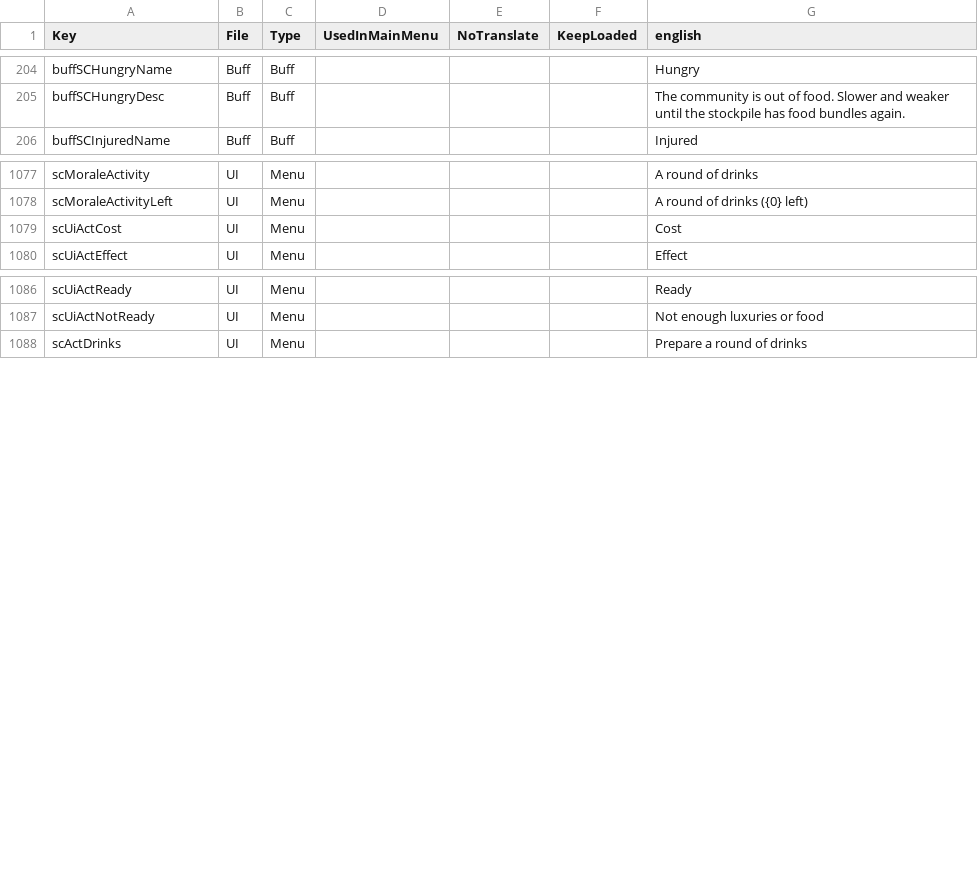
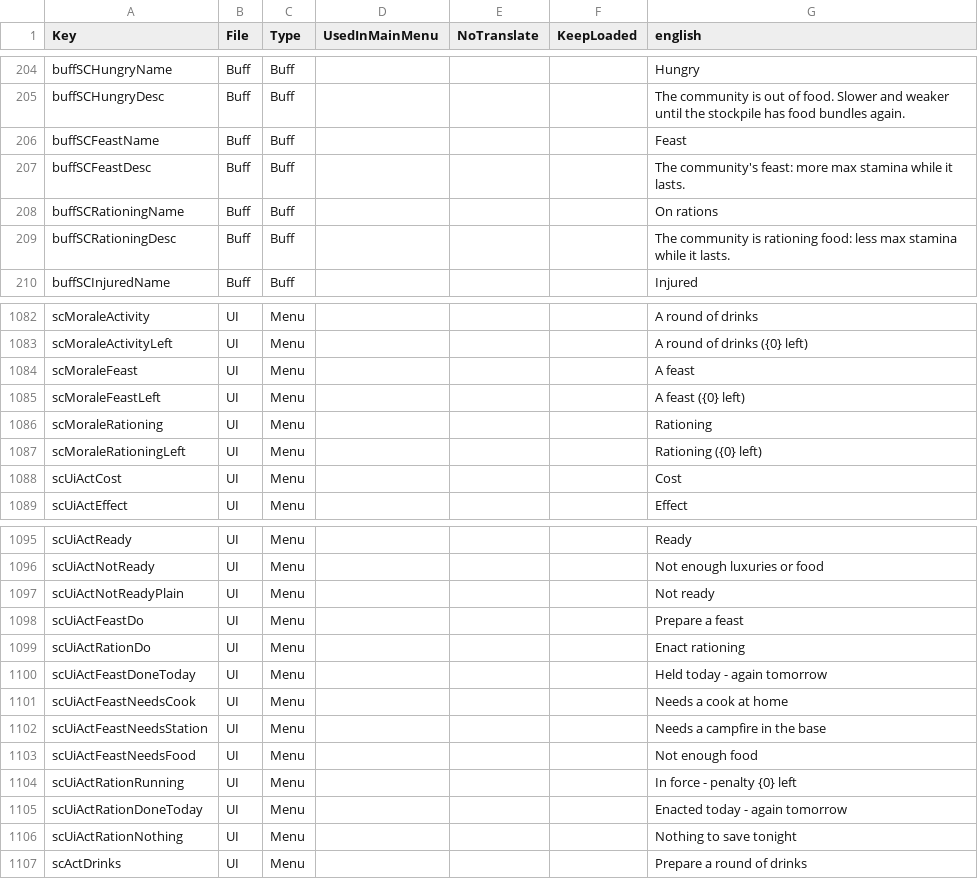
Before and after one commit to Relentless757/SurvivorCommunity, a CSV file: Config/Localization.csv, drawn as a sheet; only a part is shown, gaps mark what is left out; the diff covers the shown part only.

```diff
--- a/Config/Localization.csv
+++ b/Config/Localization.csv
@@ -205,2 +205,6 @@ buffSCHungryName,Buff,Buff,,,,Hungry
 buffSCHungryDesc,Buff,Buff,,,,"The community is out of food. Slower and weaker until the stockpile has food bundles again."
+buffSCFeastName,Buff,Buff,,,,Feast
+buffSCFeastDesc,Buff,Buff,,,,The community's feast: more max stamina while it lasts.
+buffSCRationingName,Buff,Buff,,,,On rations
+buffSCRationingDesc,Buff,Buff,,,,The community is rationing food: less max stamina while it lasts.
 buffSCInjuredName,Buff,Buff,,,,Injured
@@ -1078,2 +1083,6 @@ scMoraleActivity,UI,Menu,,,,A round of drinks
 scMoraleActivityLeft,UI,Menu,,,,A round of drinks ({0} left)
+scMoraleFeast,UI,Menu,,,,A feast
+scMoraleFeastLeft,UI,Menu,,,,A feast ({0} left)
+scMoraleRationing,UI,Menu,,,,Rationing
+scMoraleRationingLeft,UI,Menu,,,,Rationing ({0} left)
 scUiActCost,UI,Menu,,,,Cost
@@ -1087,2 +1096,12 @@ scUiActReady,UI,Menu,,,,Ready
 scUiActNotReady,UI,Menu,,,,Not enough luxuries or food
+scUiActNotReadyPlain,UI,Menu,,,,Not ready
+scUiActFeastDo,UI,Menu,,,,Prepare a feast
+scUiActRationDo,UI,Menu,,,,Enact rationing
+scUiActFeastDoneToday,UI,Menu,,,,Held today - again tomorrow
+scUiActFeastNeedsCook,UI,Menu,,,,Needs a cook at home
+scUiActFeastNeedsStation,UI,Menu,,,,Needs a campfire in the base
+scUiActFeastNeedsFood,UI,Menu,,,,Not enough food
+scUiActRationRunning,UI,Menu,,,,In force - penalty {0} left
+scUiActRationDoneToday,UI,Menu,,,,Enacted today - again tomorrow
+scUiActRationNothing,UI,Menu,,,,Nothing to save tonight
 scActDrinks,UI,Menu,,,,Prepare a round of drinks
```
Also changed, not shown: 23 added rows and 2 edited cells elsewhere in this file, 17 other files.
